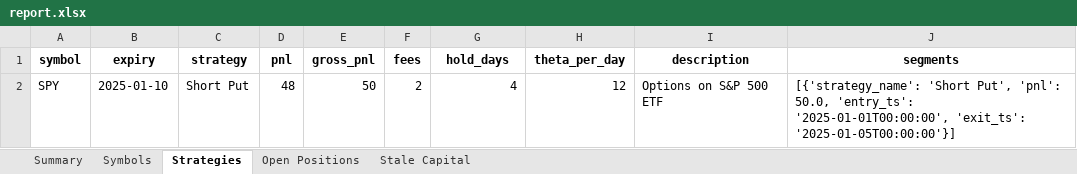
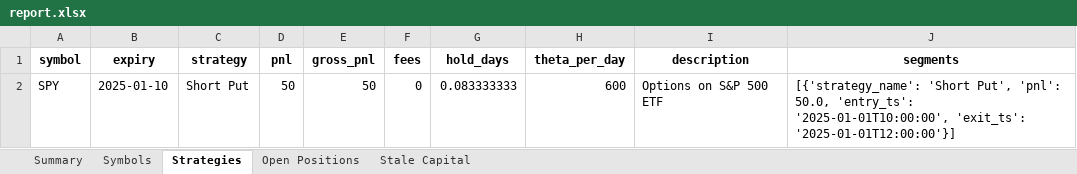
Before and after one commit to Ramkumar78/OptionThetaRisk, an Excel workbook: out/report.xlsx, sheet Strategies, drawn as a sheet; values as stored, in another font and other column widths than the file's, no borders; the diff names each change by its address in the sheet, - before the commit and + after, or states it on an @@ line.

```diff
--- a/out/report.xlsx (sheet Strategies)
+++ b/out/report.xlsx (sheet Strategies)
-D2 (pnl): 48
+D2 (pnl): 50
-F2 (fees): 2
+F2 (fees): 0
-G2 (hold_days): 4
+G2 (hold_days): 0.083333333
-H2 (theta_per_day): 12
+H2 (theta_per_day): 600
-J2 (segments): …50.0, 'entry_ts': '2025-01-01T00:00:00', 'exit_ts': '2025-01-05T00:00:00'}]
+J2 (segments): …50.0, 'entry_ts': '2025-01-01T10:00:00', 'exit_ts': '2025-01-01T12:00:00'}]
```
Also changed, not shown: sheet Summary, sheet Symbols, 4 other files.
